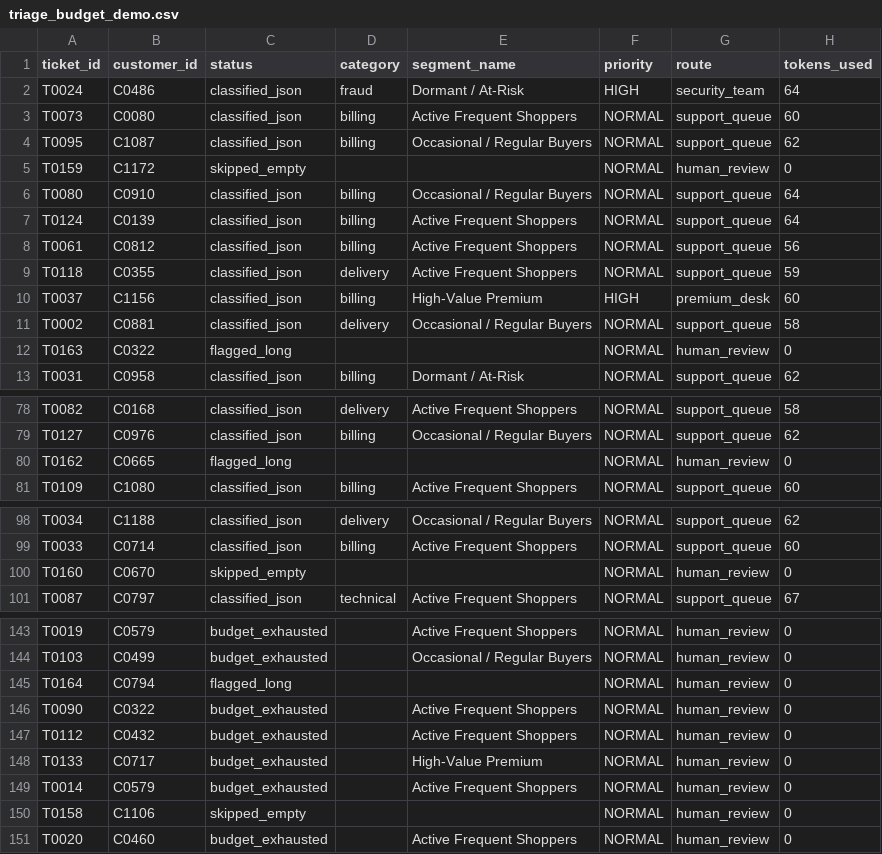
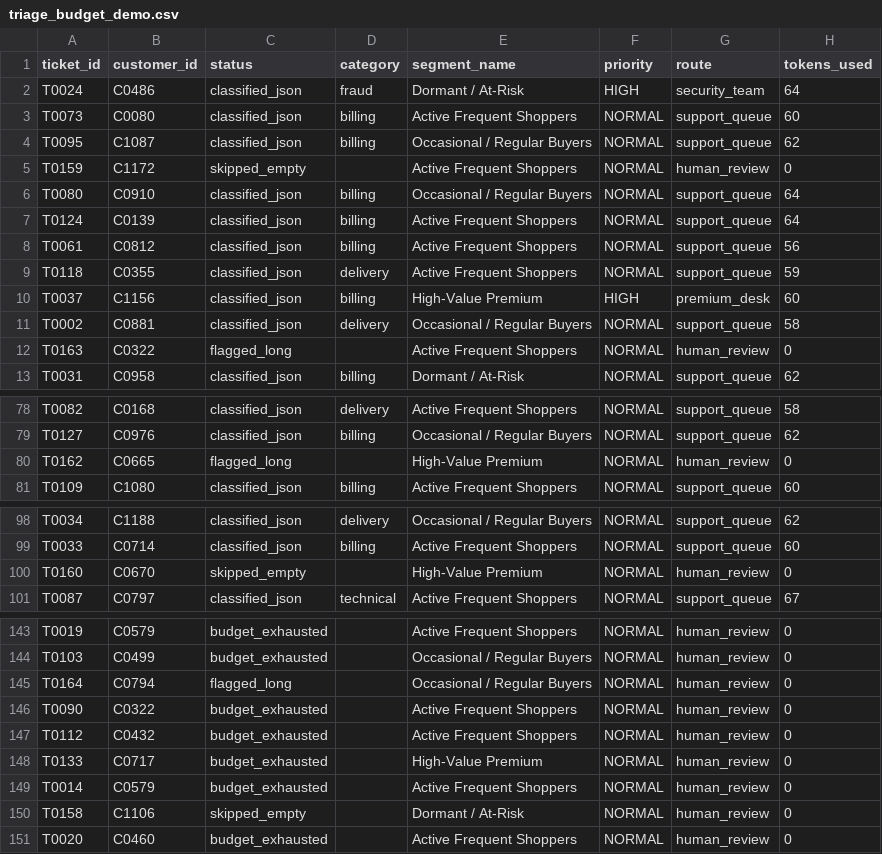
Before and after one commit to htg-pro/instamart-copilot-capstone, a CSV file: outputs/triage_budget_demo.csv, drawn as a sheet; only a part is shown, gaps mark what is left out; the diff covers the shown part only.

```diff
--- a/outputs/triage_budget_demo.csv
+++ b/outputs/triage_budget_demo.csv
@@ -4,3 +4,3 @@ T0073,C0080,classified_json,billing,Active Frequent Shoppers,NORMAL,support_queu
 T0095,C1087,classified_json,billing,Occasional / Regular Buyers,NORMAL,support_queue,62
-T0159,C1172,skipped_empty,,,NORMAL,human_review,0
+T0159,C1172,skipped_empty,,Active Frequent Shoppers,NORMAL,human_review,0
 T0080,C0910,classified_json,billing,Occasional / Regular Buyers,NORMAL,support_queue,64
@@ -11,3 +11,3 @@ T0037,C1156,classified_json,billing,High-Value Premium,HIGH,premium_desk,60
 T0002,C0881,classified_json,delivery,Occasional / Regular Buyers,NORMAL,support_queue,58
-T0163,C0322,flagged_long,,,NORMAL,human_review,0
+T0163,C0322,flagged_long,,Active Frequent Shoppers,NORMAL,human_review,0
 T0031,C0958,classified_json,billing,Dormant / At-Risk,NORMAL,support_queue,62
@@ -79,3 +79,3 @@ T0082,C0168,classified_json,delivery,Active Frequent Shoppers,NORMAL,support_que
 T0127,C0976,classified_json,billing,Occasional / Regular Buyers,NORMAL,support_queue,62
-T0162,C0665,flagged_long,,,NORMAL,human_review,0
+T0162,C0665,flagged_long,,High-Value Premium,NORMAL,human_review,0
 T0109,C1080,classified_json,billing,Active Frequent Shoppers,NORMAL,support_queue,60
@@ -99,3 +99,3 @@ T0034,C1188,classified_json,delivery,Occasional / Regular Buyers,NORMAL,support_
 T0033,C0714,classified_json,billing,Active Frequent Shoppers,NORMAL,support_queue,60
-T0160,C0670,skipped_empty,,,NORMAL,human_review,0
+T0160,C0670,skipped_empty,,High-Value Premium,NORMAL,human_review,0
 T0087,C0797,classified_json,technical,Active Frequent Shoppers,NORMAL,support_queue,67
@@ -144,3 +144,3 @@ T0019,C0579,budget_exhausted,,Active Frequent Shoppers,NORMAL,human_review,0
 T0103,C0499,budget_exhausted,,Occasional / Regular Buyers,NORMAL,human_review,0
-T0164,C0794,flagged_long,,,NORMAL,human_review,0
+T0164,C0794,flagged_long,,Occasional / Regular Buyers,NORMAL,human_review,0
 T0090,C0322,budget_exhausted,,Active Frequent Shoppers,NORMAL,human_review,0
@@ -149,3 +149,3 @@ T0133,C0717,budget_exhausted,,High-Value Premium,NORMAL,human_review,0
 T0014,C0579,budget_exhausted,,Active Frequent Shoppers,NORMAL,human_review,0
-T0158,C1106,skipped_empty,,,NORMAL,human_review,0
+T0158,C1106,skipped_empty,,Dormant / At-Risk,NORMAL,human_review,0
 T0020,C0460,budget_exhausted,,Active Frequent Shoppers,NORMAL,human_review,0
```
Also changed, not shown: 2 edited cells elsewhere in this file, data/clean/customers.csv, outputs/triage_results.csv, 56 other files.
